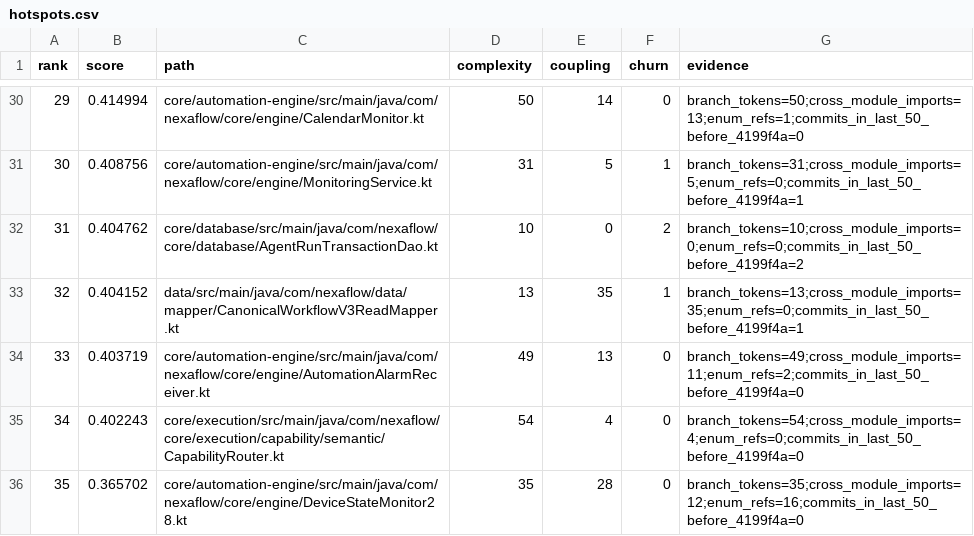
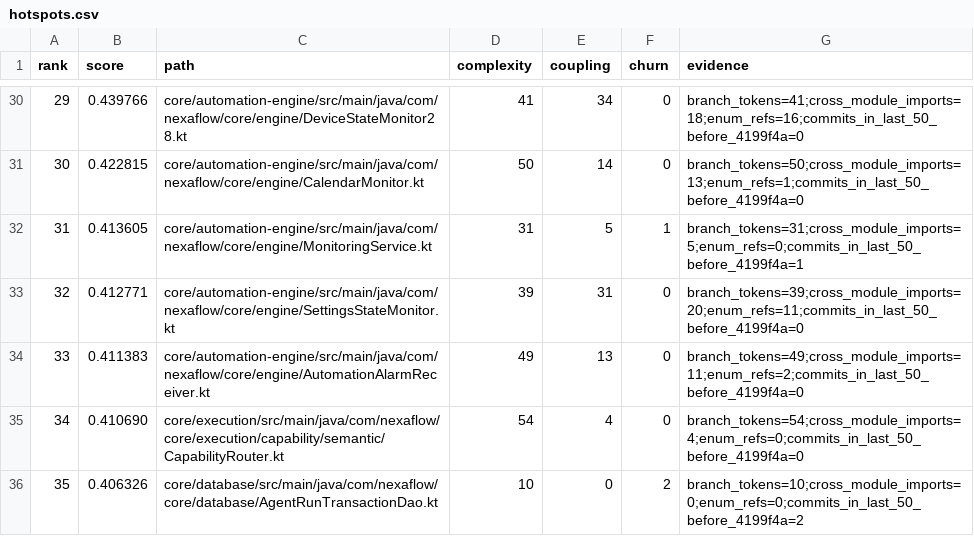
Before and after one commit to Alaa91H/NexaFlow, a CSV file: docs/audit/atomic-inventory/hotspots.csv, drawn as a sheet; only a part is shown, gaps mark what is left out; the diff covers the shown part only.

Commit message:
docs(audit): refresh trigger inventory evidence

```diff
--- a/docs/audit/atomic-inventory/hotspots.csv
+++ b/docs/audit/atomic-inventory/hotspots.csv
@@ -30,7 +30,7 @@ rank,score,path,complexity,coupling,churn,evidence
-29,0.414994,core/automation-engine/src/main/java/com/nexaflow/core/engine/CalendarMonitor.kt,50,14,0,branch_tokens=50;cross_module_imports=13;enum_refs=1;commits_in_last_50_before_4199f4a=0
-30,0.408756,core/automation-engine/src/main/java/com/nexaflow/core/engine/MonitoringService.kt,31,5,1,branch_tokens=31;cross_module_imports=5;enum_refs=0;commits_in_last_50_before_4199f4a=1
-31,0.404762,core/database/src/main/java/com/nexaflow/core/database/AgentRunTransactionDao.kt,10,0,2,branch_tokens=10;cross_module_imports=0;enum_refs=0;commits_in_last_50_before_4199f4a=2
-32,0.404152,data/src/main/java/com/nexaflow/data/mapper/CanonicalWorkflowV3ReadMapper.kt,13,35,1,branch_tokens=13;cross_module_imports=35;enum_refs=0;commits_in_last_50_before_4199f4a=1
-33,0.403719,core/automation-engine/src/main/java/com/nexaflow/core/engine/AutomationAlarmReceiver.kt,49,13,0,branch_tokens=49;cross_module_imports=11;enum_refs=2;commits_in_last_50_before_4199f4a=0
-34,0.402243,core/execution/src/main/java/com/nexaflow/core/execution/capability/semantic/CapabilityRouter.kt,54,4,0,branch_tokens=54;cross_module_imports=4;enum_refs=0;commits_in_last_50_before_4199f4a=0
-35,0.365702,core/automation-engine/src/main/java/com/nexaflow/core/engine/DeviceStateMonitor28.kt,35,28,0,branch_tokens=35;cross_module_imports=12;enum_refs=16;commits_in_last_50_before_4199f4a=0
+29,0.439766,core/automation-engine/src/main/java/com/nexaflow/core/engine/DeviceStateMonitor28.kt,41,34,0,branch_tokens=41;cross_module_imports=18;enum_refs=16;commits_in_last_50_before_4199f4a=0
+30,0.422815,core/automation-engine/src/main/java/com/nexaflow/core/engine/CalendarMonitor.kt,50,14,0,branch_tokens=50;cross_module_imports=13;enum_refs=1;commits_in_last_50_before_4199f4a=0
+31,0.413605,core/automation-engine/src/main/java/com/nexaflow/core/engine/MonitoringService.kt,31,5,1,branch_tokens=31;cross_module_imports=5;enum_refs=0;commits_in_last_50_before_4199f4a=1
+32,0.412771,core/automation-engine/src/main/java/com/nexaflow/core/engine/SettingsStateMonitor.kt,39,31,0,branch_tokens=39;cross_module_imports=20;enum_refs=11;commits_in_last_50_before_4199f4a=0
+33,0.411383,core/automation-engine/src/main/java/com/nexaflow/core/engine/AutomationAlarmReceiver.kt,49,13,0,branch_tokens=49;cross_module_imports=11;enum_refs=2;commits_in_last_50_before_4199f4a=0
+34,0.410690,core/execution/src/main/java/com/nexaflow/core/execution/capability/semantic/CapabilityRouter.kt,54,4,0,branch_tokens=54;cross_module_imports=4;enum_refs=0;commits_in_last_50_before_4199f4a=0
+35,0.406326,core/database/src/main/java/com/nexaflow/core/database/AgentRunTransactionDao.kt,10,0,2,branch_tokens=10;cross_module_imports=0;enum_refs=0;commits_in_last_50_before_4199f4a=2
```
Also changed, not shown: 137 edited cells elsewhere in this file, 1 other file.
